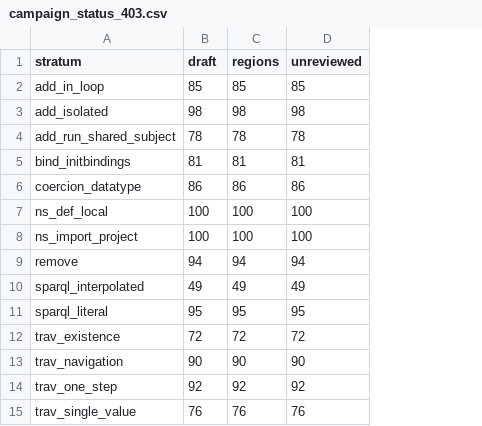
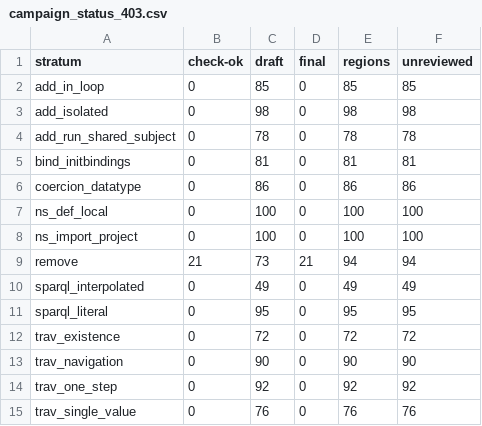
Before and after one commit to linked-data-python/corpus-study, a CSV file: results/summary/campaign_status_403.csv, drawn as a sheet; addresses are those after the commit; the diff names each change by its address in the sheet, - before the commit and + after, or states it on an @@ line.

```diff
--- a/results/summary/campaign_status_403.csv
+++ b/results/summary/campaign_status_403.csv
+column B (check-ok), rows 2-15: 0 | 0 | 0 | 0 | 0 | 0 | 0 | 21 | 0 | 0 | 0 | 0 | 0 | 0
+column D (final), rows 2-15: 0 | 0 | 0 | 0 | 0 | 0 | 0 | 21 | 0 | 0 | 0 | 0 | 0 | 0
-C9 (draft): 94
+C9 (draft): 73
```
Also changed, not shown: 2 other files.
